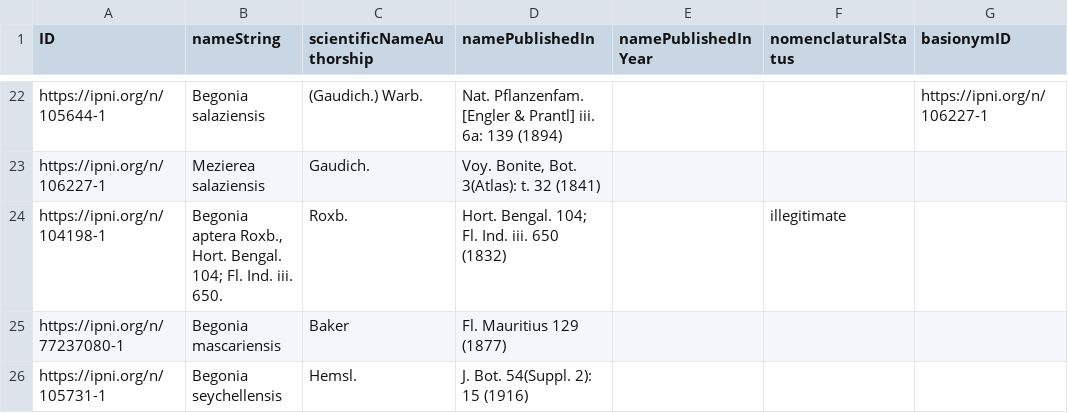
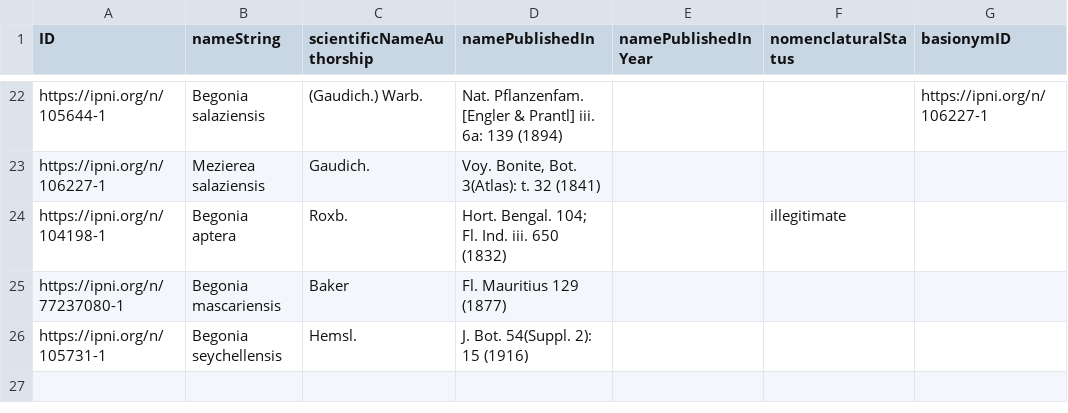
Before and after one commit to tdwg/tcs2, a CSV file: recipes/begonia-sect-mezierea-sec-klazenga-1993/datapackage/TaxonName.csv, drawn as a sheet; only a part is shown, gaps mark what is left out; the diff names each change by its address in the sheet, - before the commit and + after, or states it on an @@ line.

Commit message:
update recipes/begonia-sect-mezierea-sec-klazenga-1993.jsonld|ttl

```diff
--- a/recipes/begonia-sect-mezierea-sec-klazenga-1993/datapackage/TaxonName.csv
+++ b/recipes/begonia-sect-mezierea-sec-klazenga-1993/datapackage/TaxonName.csv
-B24 (nameString): Begonia aptera Roxb., Hort. Bengal. 104; Fl. Ind. iii. 650.
+B24 (nameString): Begonia aptera
```
Also changed, not shown: 2 other files.
